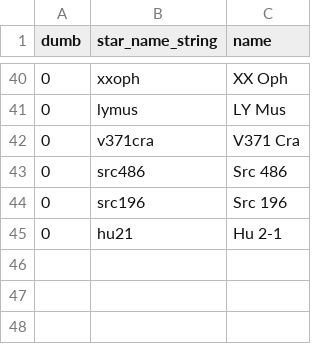
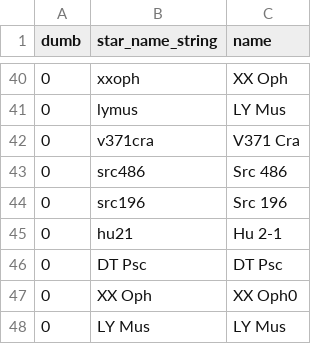
Before and after one commit to aras-database/database, a CSV file: data/symbiotic_stars_Merc.csv, drawn as a sheet; only a part is shown, gaps mark what is left out.

```diff
--- a/data/symbiotic_stars_Merc.csv
+++ b/data/symbiotic_stars_Merc.csv
@@ -45 +45,4 @@ dumb;star_name_string;name
 0;hu21;Hu 2-1
+0;DT Psc;DT Psc
+0;XX Oph;XX Oph0
+0;LY Mus;LY Mus
```
Also changed, not shown: data/objects.csv, 29 other files.
